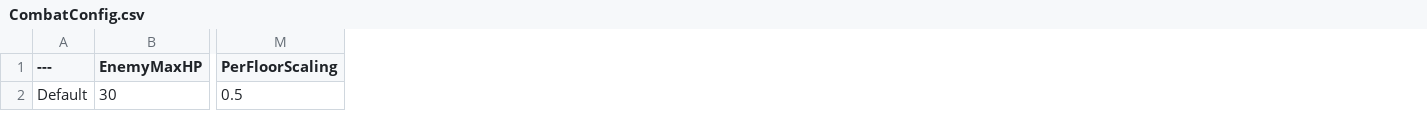
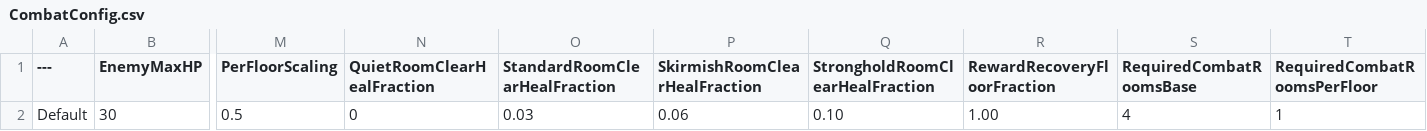
Before and after one commit to My-Denia/uegame, a CSV file: uegame/Content/Data/CombatConfig.csv, drawn as a sheet; only a part is shown, gaps mark what is left out; the diff names each change by its address in the sheet, - before the commit and + after, or states it on an @@ line.

Commit message:
Make room choices and exits transaction-safe

```diff
--- a/uegame/Content/Data/CombatConfig.csv
+++ b/uegame/Content/Data/CombatConfig.csv
+column N (QuietRoomClearHealFraction), row 2: 0
+column O (StandardRoomClearHealFraction), row 2: 0.03
+column P (SkirmishRoomClearHealFraction), row 2: 0.06
+column Q (StrongholdRoomClearHealFraction), row 2: 0.10
+column R (RewardRecoveryFloorFraction), row 2: 1.00
+column S (RequiredCombatRoomsBase), row 2: 4
+column T (RequiredCombatRoomsPerFloor), row 2: 1
```
Also changed, not shown: 8 other files.
